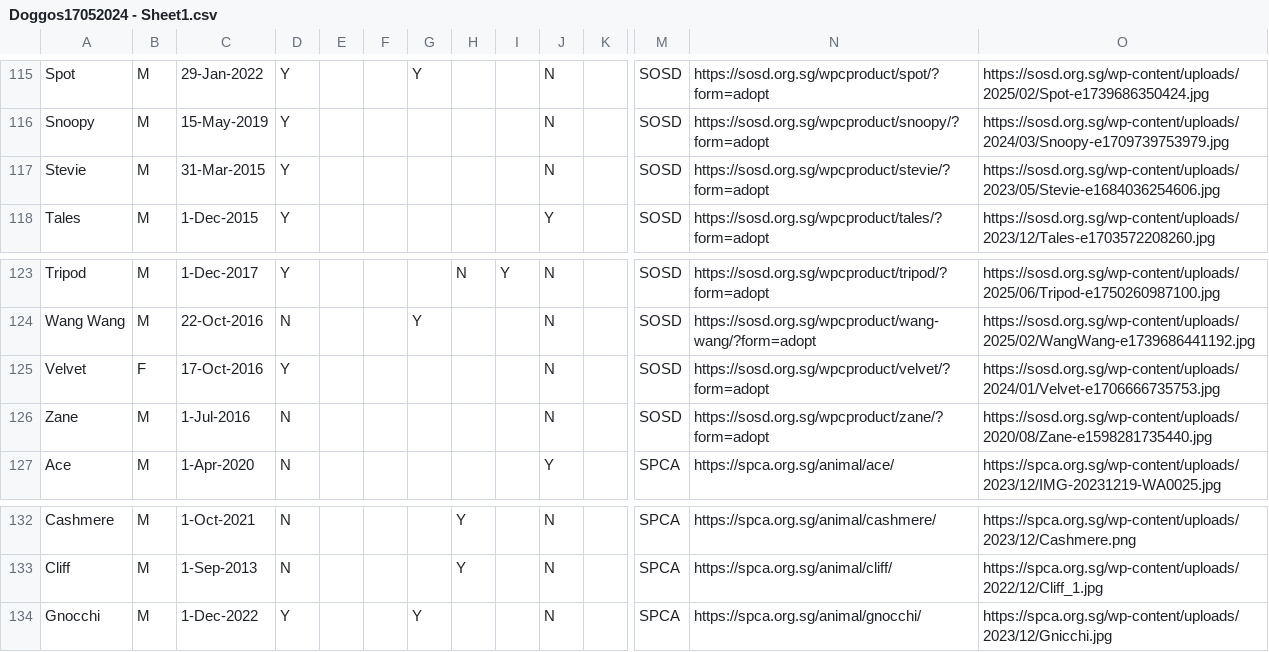
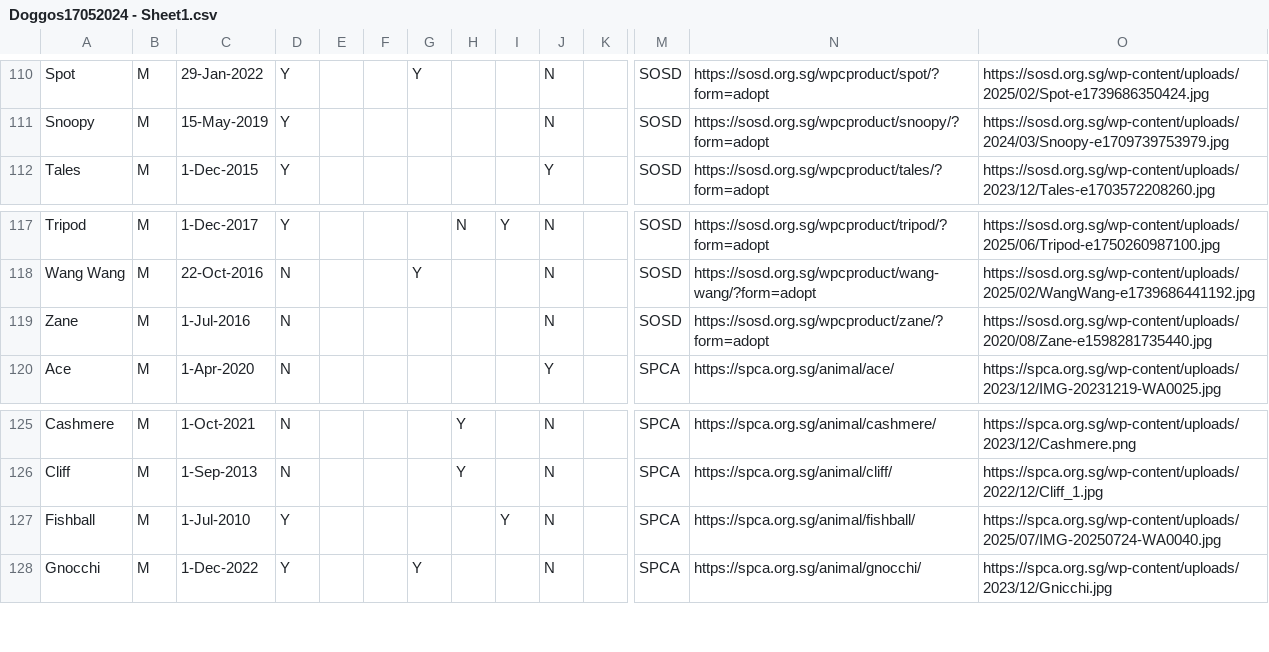
Before and after one commit to Charmainetannlb/Pawright, a CSV file: Data/Doggos17052024 - Sheet1.csv, drawn as a sheet; only a part is shown, gaps mark what is left out; removed rows and columns are numbered as before the commit, all else as after; rows hold the shown columns only; the diff covers the shown part only; the diff names each change by its address in the sheet, - before the commit and + after, or states it on an @@ line.

```diff
--- a/Data/Doggos17052024 - Sheet1.csv
+++ b/Data/Doggos17052024 - Sheet1.csv
-row 117: Stevie | M | 31-Mar-2015 | Y |  |  |  |  |  | N |  | SOSD | https://sosd.org.sg/wpcproduct/stevie/?form=adopt | https://sosd.org.sg/wp-content/uploads/2023/05/Stevie-e1684036254606.jpg
-row 125: Velvet | F | 17-Oct-2016 | Y |  |  |  |  |  | N |  | SOSD | https://sosd.org.sg/wpcproduct/velvet/?form=adopt | https://sosd.org.sg/wp-content/uploads/2024/01/Velvet-e1706666735753.jpg
+row 127: Fishball | M | 1-Jul-2010 | Y |  |  |  |  | Y | N |  | SPCA | https://spca.org.sg/animal/fishball/ | https://spca.org.sg/wp-content/uploads/2025/07/IMG-20250724-WA0040.jpg
```
Also changed, not shown: 9 removed rows and 6 edited cells elsewhere in this file.
